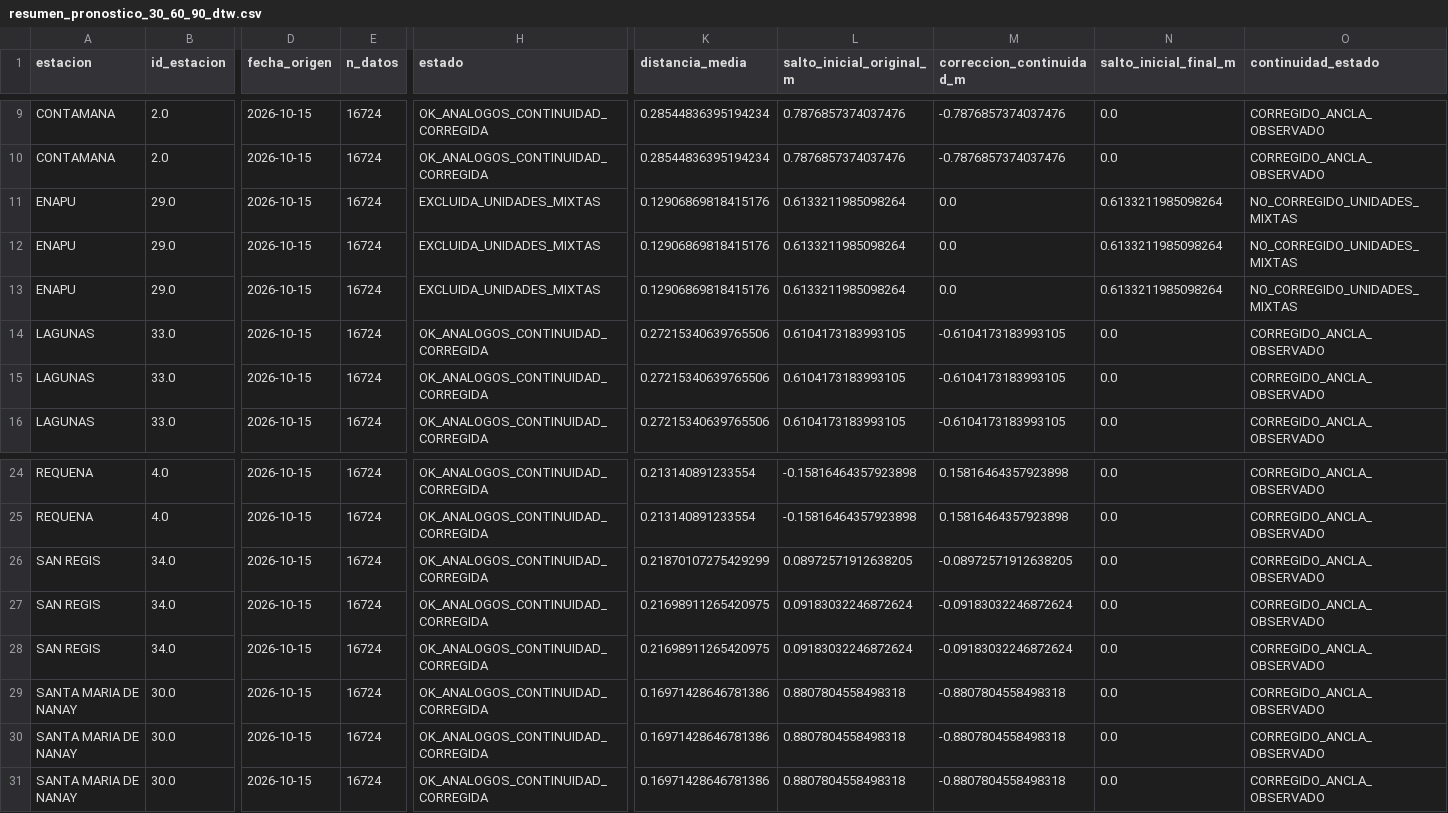
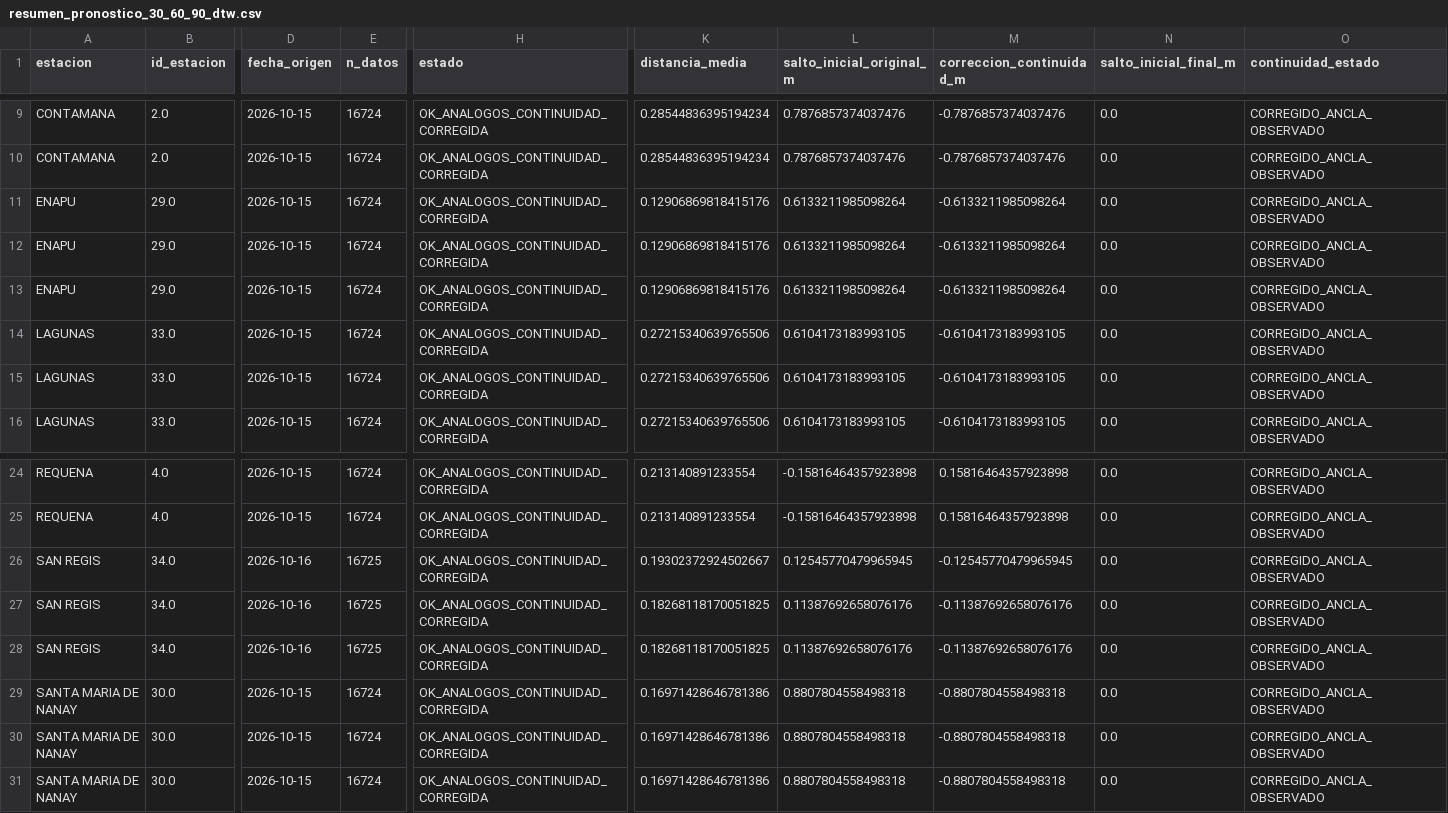
Before and after one commit to KURONO23/LoretoNivelesaCaudales, a CSV file: backend/predicciones_30_60_90/output/resumen_pronostico_30_60_90_dtw.csv, drawn as a sheet; only a part is shown, gaps mark what is left out; the diff names each change by its address in the sheet, - before the commit and + after, or states it on an @@ line.

```diff
--- a/backend/predicciones_30_60_90/output/resumen_pronostico_30_60_90_dtw.csv
+++ b/backend/predicciones_30_60_90/output/resumen_pronostico_30_60_90_dtw.csv
-H11:H13 (estado): EXCLUIDA_UNIDADES_MIXTAS
+H11:H13 (estado): OK_ANALOGOS_CONTINUIDAD_CORREGIDA
-M11:M13 (correccion_continuidad_m): 0.0
+M11:M13 (correccion_continuidad_m): -0.6133211985098264
-N11:N13 (salto_inicial_final_m): 0.6133211985098264
+N11:N13 (salto_inicial_final_m): 0.0
-O11:O13 (continuidad_estado): NO_CORREGIDO_UNIDADES_MIXTAS
+O11:O13 (continuidad_estado): CORREGIDO_ANCLA_OBSERVADO
-D26:D28 (fecha_origen): 2026-10-15
+D26:D28 (fecha_origen): 2026-10-16
-E26:E28 (n_datos): 16724
+E26:E28 (n_datos): 16725
-K26 (distancia_media): 0.21870107275429299
+K26 (distancia_media): 0.19302372924502667
-L26 (salto_inicial_original_m): 0.08972571912638205
+L26 (salto_inicial_original_m): 0.12545770479965945
-M26 (correccion_continuidad_m): -0.08972571912638205
+M26 (correccion_continuidad_m): -0.12545770479965945
-K27:K28 (distancia_media): 0.21698911265420975
+K27:K28 (distancia_media): 0.18268118170051825
-L27:L28 (salto_inicial_original_m): 0.09183032246872624
+L27:L28 (salto_inicial_original_m): 0.11387692658076176
-M27:M28 (correccion_continuidad_m): -0.09183032246872624
+M27:M28 (correccion_continuidad_m): -0.11387692658076176
```
Also changed, not shown: backend/predicciones_30_60_90/output/pronostico_30_60_90_actual.csv, backend/predicciones_30_60_90/output/pronostico_30_60_90_dtw_actual.csv, 6 other files.
